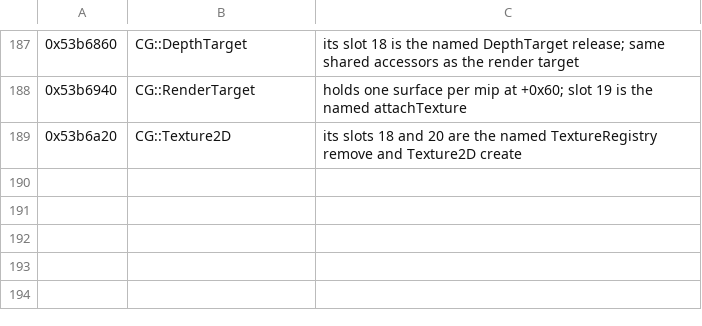
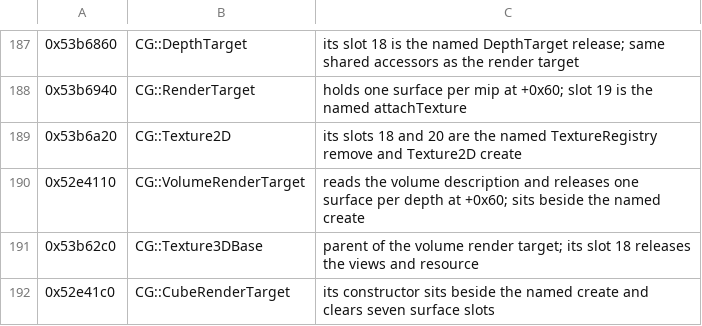
Before and after one commit to bloodborne-native/bloodborne-recomp, a TSV file: annotations/classes.tsv, drawn as a sheet; only a part is shown, gaps mark what is left out; the diff names each change by its address in the sheet, - before the commit and + after, or states it on an @@ line.

```diff
--- a/annotations/classes.tsv
+++ b/annotations/classes.tsv
+row 190: 0x52e4110 | CG::VolumeRenderTarget | reads the volume description and releases one surface per depth at +0x60; sits beside the named create
+row 191: 0x53b62c0 | CG::Texture3DBase | parent of the volume render target; its slot 18 releases the views and resource
+row 192: 0x52e41c0 | CG::CubeRenderTarget | its constructor sits beside the named create and clears seven surface slots
```
Also changed, not shown: annotations/functions.tsv, 3 other files.
